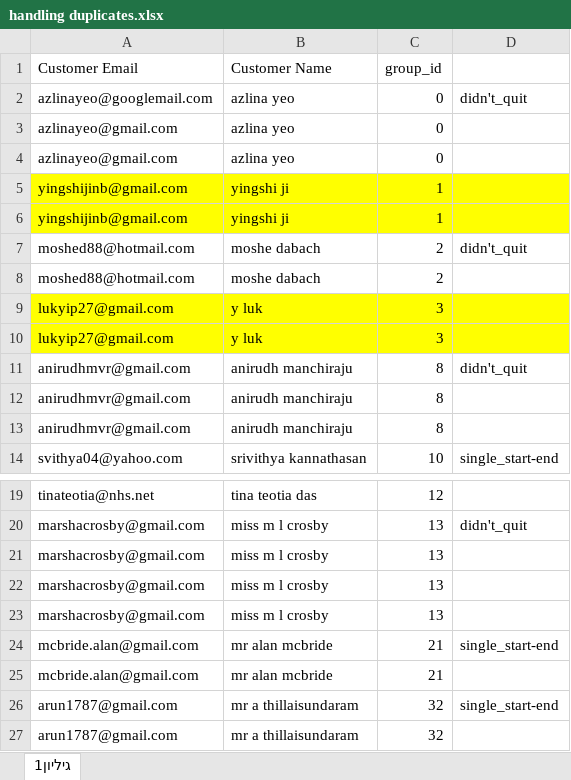
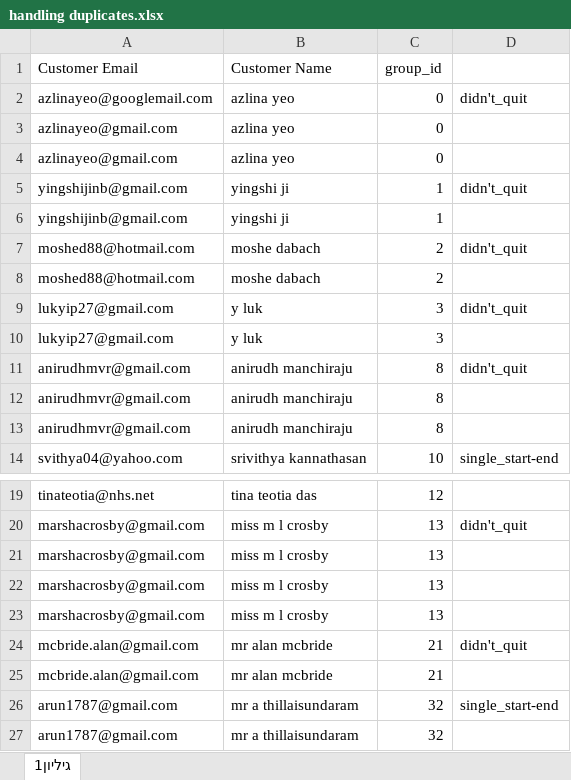
Before and after one commit to nogur9/Shir-Analysis, an Excel workbook: data/handling duplicates.xlsx, sheet גיליון1, drawn as a sheet; only a part is shown, gaps mark what is left out; values as stored, in another font and other column widths than the file's, no borders; the diff names each change by its address in the sheet, - before the commit and + after, or states it on an @@ line.

```diff
--- a/data/handling duplicates.xlsx (sheet גיליון1)
+++ b/data/handling duplicates.xlsx (sheet גיליון1)
-A5:D6 fill: #FFFF00
+A5:D6 fill: none
-D5: (empty)
+D5: didn't_quit
-A9:D10 fill: #FFFF00
+A9:D10 fill: none
-D9: (empty)
+D9: didn't_quit
-D24: single_start-end
+D24: didn't_quit
```
Also changed, not shown: 9 other files.
